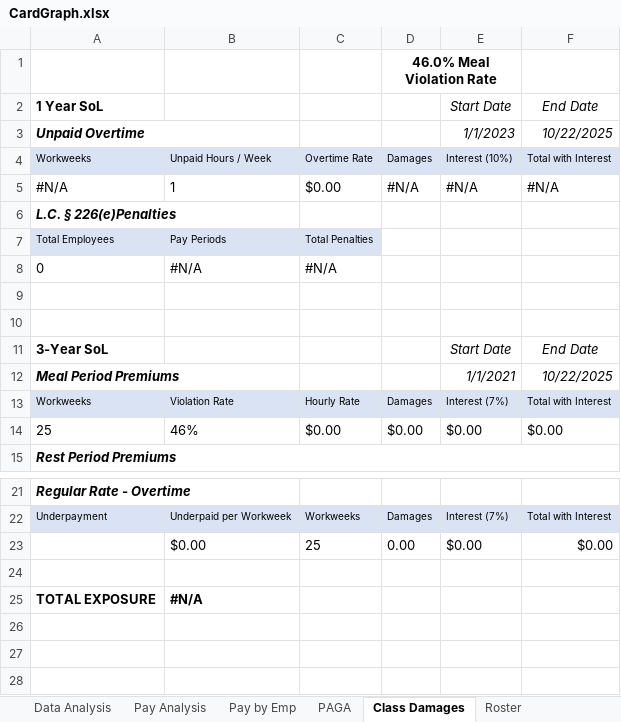
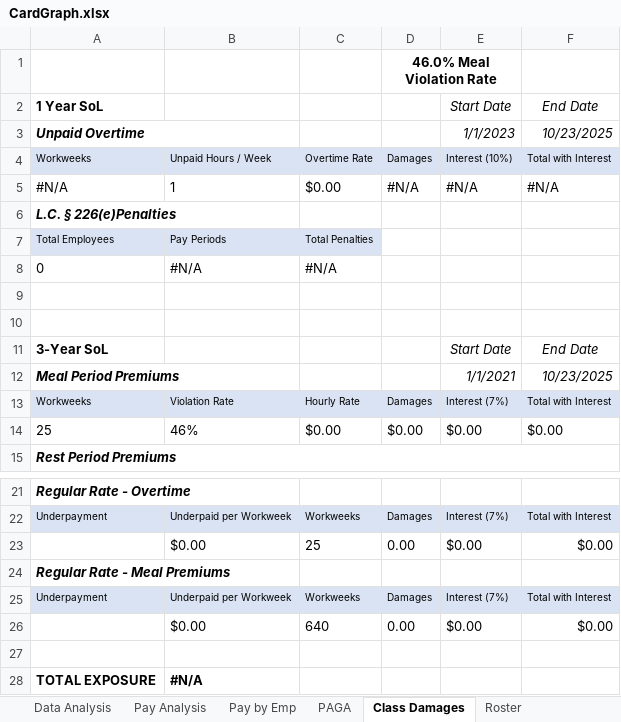
Before and after one commit to cyan1dex/LaborLens-, an Excel workbook: LaborLens/CardGraph.xlsx, sheet Class Damages, drawn as a sheet; only a part is shown, gaps mark what is left out; values as stored, in another font and other column widths than the file's, no borders; the diff names each change by its address in the sheet, - before the commit and + after, or states it on an @@ line.

Commit message:
fixed reg rate damages

```diff
--- a/LaborLens/CardGraph.xlsx (sheet Class Damages)
+++ b/LaborLens/CardGraph.xlsx (sheet Class Damages)
-F3: 10/22/2025
+F3: 10/23/2025
-F12: 10/22/2025
+F12: 10/23/2025
+row 24: Regular Rate - Meal Premiums
+row 25: Underpayment | Underpaid per Workweek | Workweeks | Damages | Interest (7%) | Total with Interest
+row 26:  | $0.00 | 640 | 0.00 | $0.00 | $0.00
```
Also changed, not shown: formulas that keep their value.
